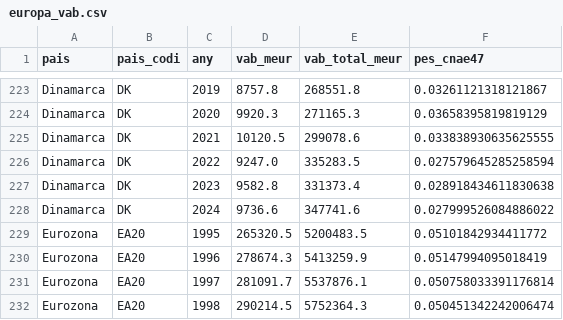
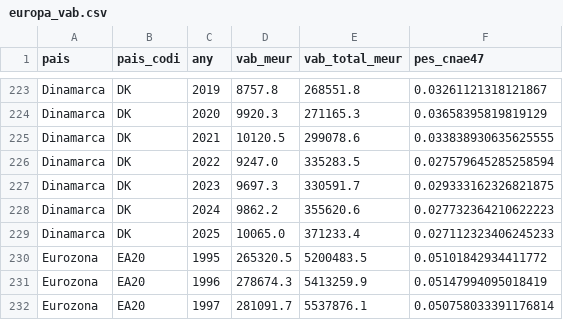
Before and after one commit to jordi-j3b3/observatori-comerc, a CSV file: data/cache/europa_vab.csv, drawn as a sheet; only a part is shown, gaps mark what is left out; the shorter side is filled out with more unchanged rows.

```diff
--- a/data/cache/europa_vab.csv
+++ b/data/cache/europa_vab.csv
@@ -226,4 +226,5 @@ Dinamarca,DK,2021,10120.5,299078.6,0.033838930635625555
 Dinamarca,DK,2022,9247.0,335283.5,0.027579645285258594
-Dinamarca,DK,2023,9582.8,331373.4,0.028918434611830638
-Dinamarca,DK,2024,9736.6,347741.6,0.027999526084886022
+Dinamarca,DK,2023,9697.3,330591.7,0.029333162326821875
+Dinamarca,DK,2024,9862.2,355620.6,0.027732364210622223
+Dinamarca,DK,2025,10065.0,371233.4,0.027112323406245233
 Eurozona,EA20,1995,265320.5,5200483.5,0.05101842934411772
```
Also changed, not shown: 3 other files.
